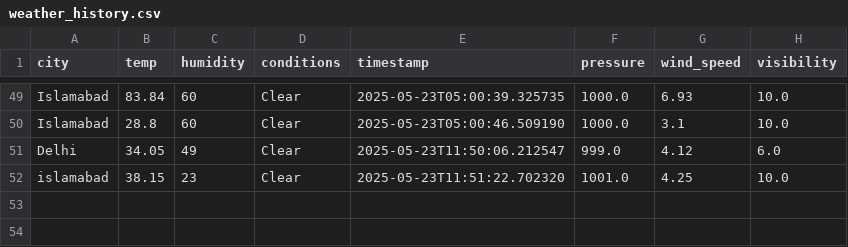
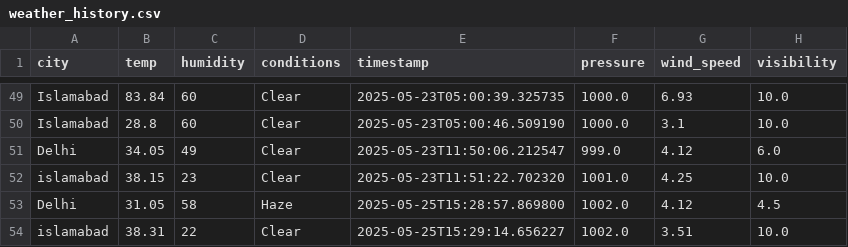
Before and after one commit to HanzlaAlvi/Weather-App, a CSV file: data/weather_history.csv, drawn as a sheet; only a part is shown, gaps mark what is left out; the diff names each change by its address in the sheet, - before the commit and + after, or states it on an @@ line.

Commit message:
Weather App With GUI

```diff
--- a/data/weather_history.csv
+++ b/data/weather_history.csv
+row 53: Delhi | 31.05 | 58 | Haze | 2025-05-25T15:28:57.869800 | 1002.0 | 4.12 | 4.5
+row 54: islamabad | 38.31 | 22 | Clear | 2025-05-25T15:29:14.656227 | 1002.0 | 3.51 | 10.0
```
Also changed, not shown: 8 other files.
